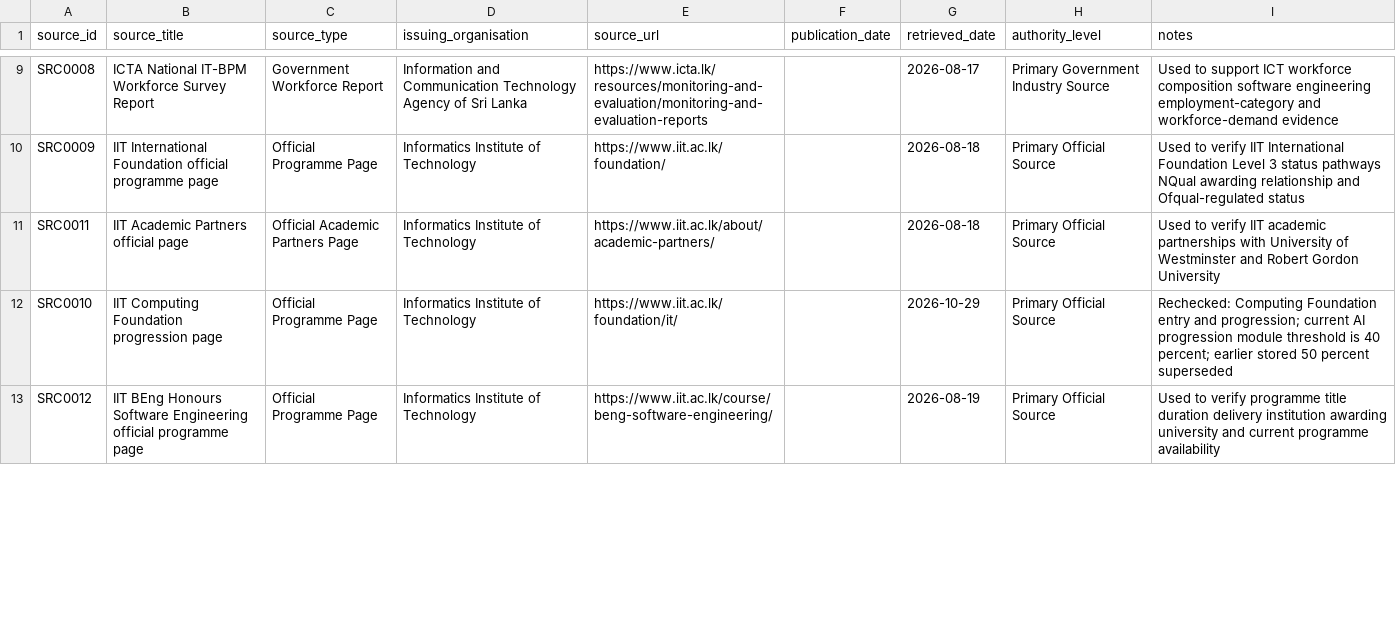
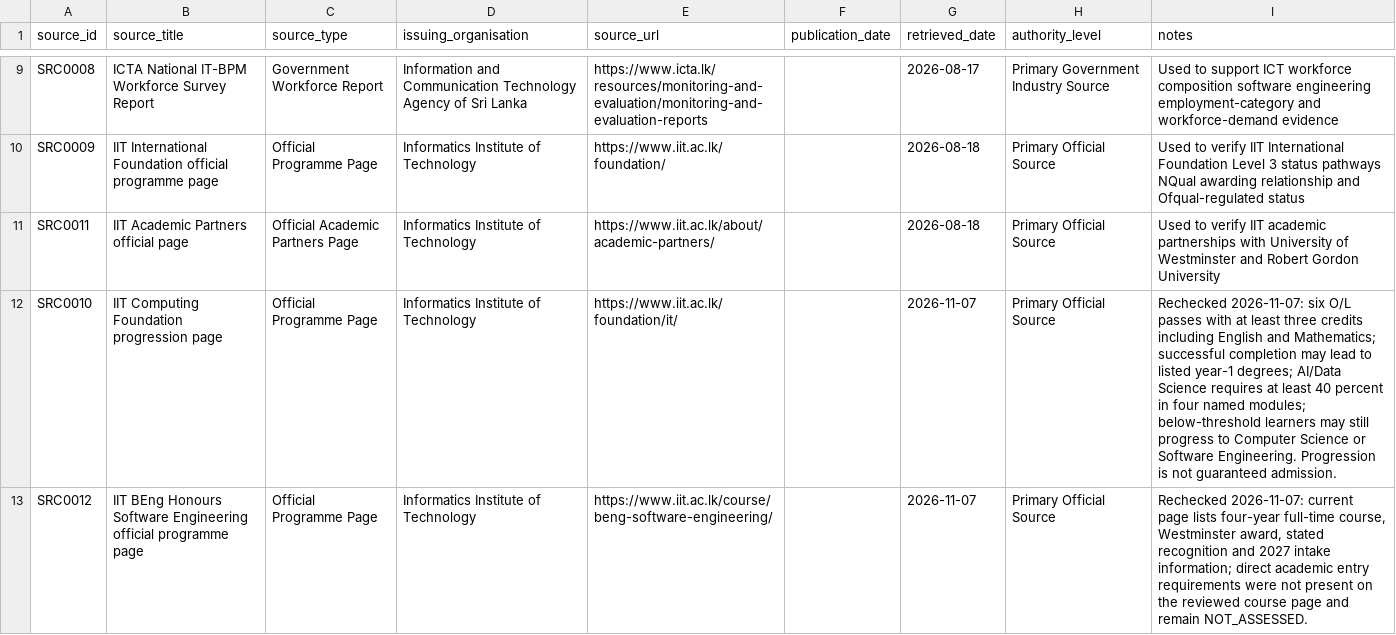
Before and after one commit to oshem-kanakarathna/WiseLanka, a CSV file: data/metadata/evidence_sources.csv, drawn as a sheet; only a part is shown, gaps mark what is left out; the diff covers the shown part only.

```diff
--- a/data/metadata/evidence_sources.csv
+++ b/data/metadata/evidence_sources.csv
@@ -11,3 +11,3 @@ SRC0009,IIT International Foundation official programme page,Official Programme
 SRC0011,IIT Academic Partners official page,Official Academic Partners Page,Informatics Institute of Technology,https://www.iit.ac.lk/about/academic-partners/,,2026-08-18,Primary Official Source,Used to verify IIT academic partnerships with University of Westminster and Robert Gordon University
-SRC0010,IIT Computing Foundation progression page,Official Programme Page,Informatics Institute of Technology,https://www.iit.ac.lk/foundation/it/,,2026-10-29,Primary Official Source,Rechecked: Computing Foundation entry and progression; current AI progression module threshold is 40 percent; earlier stored 50 percent superseded
-SRC0012,IIT BEng Honours Software Engineering official programme page,Official Programme Page,Informatics Institute of Technology,https://www.iit.ac.lk/course/beng-software-engineering/,,2026-08-19,Primary Official Source,Used to verify programme title duration delivery institution awarding university and current programme availability
+SRC0010,IIT Computing Foundation progression page,Official Programme Page,Informatics Institute of Technology,https://www.iit.ac.lk/foundation/it/,,2026-11-07,Primary Official Source,Rechecked 2026-11-07: six O/L passes with at least three credits including English and Mathematics; successful completion may lead to listed year-1 degrees; AI/Data Science requires at least 40 percent in four named modules; below-threshold learners may still progress to Computer Science or Software Engineering. Progression is not guaranteed admission.
+SRC0012,IIT BEng Honours Software Engineering official programme page,Official Programme Page,Informatics Institute of Technology,https://www.iit.ac.lk/course/beng-software-engineering/,,2026-11-07,Primary Official Source,"Rechecked 2026-11-07: current page lists four-year full-time course, Westminster award, stated recognition and 2027 intake information; direct academic entry requirements were not present on the reviewed course page and remain NOT_ASSESSED."
```
Also changed, not shown: 4 added rows and 4 edited cells elsewhere in this file, data/reference/institutions.csv, data/reference/programmes.csv, 35 other files.
